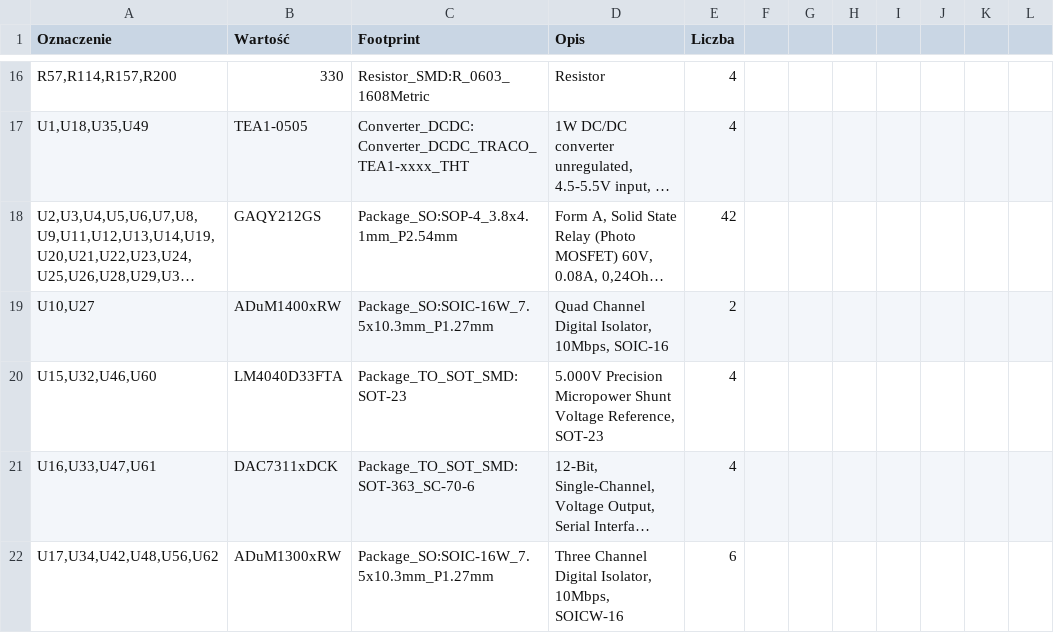
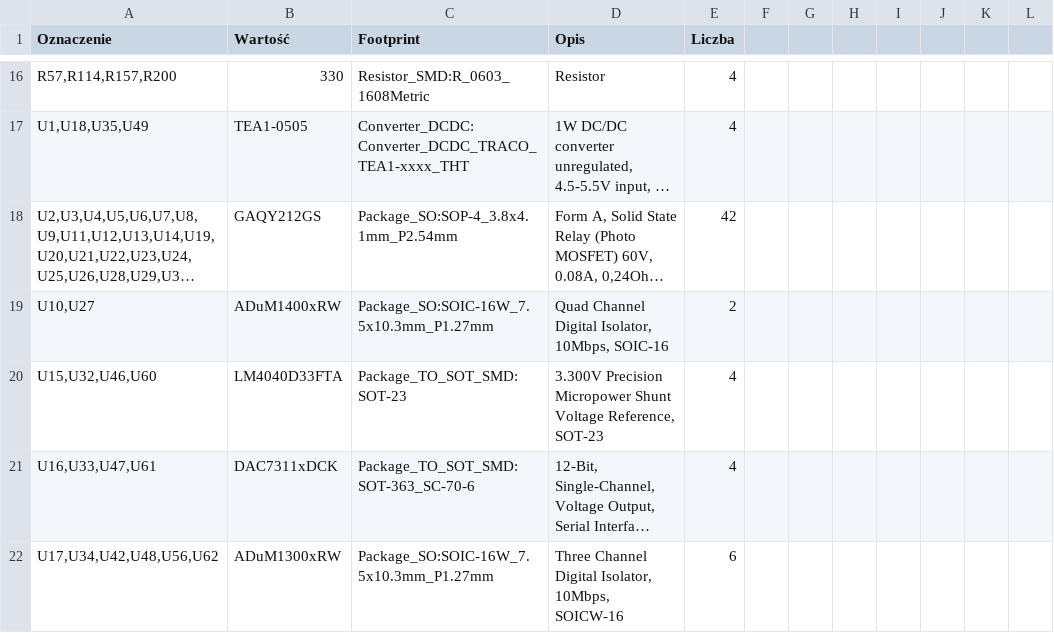
Before and after one commit to bartkepl/TSC_board, a CSV file: prod/bom/TSC_board.csv, drawn as a sheet; only a part is shown, gaps mark what is left out; long unchanged cells end in …; the diff names each change by its address in the sheet, - before the commit and + after, or states it on an @@ line.

```diff
--- a/prod/bom/TSC_board.csv
+++ b/prod/bom/TSC_board.csv
-D20 (Opis): 5.000V Precision Micropower…
+D20 (Opis): 3.300V Precision Micropower…
```
Also changed, not shown: 12 other files.
